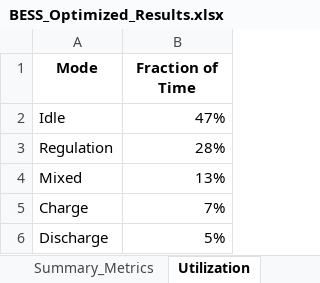
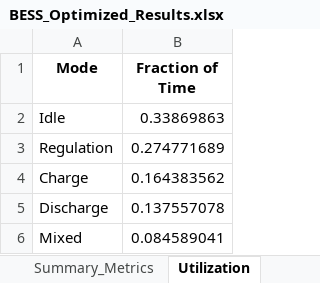
Before and after one commit to AbhishekCIR/PDE, an Excel workbook: BESS_Optimized_Results.xlsx, sheet Utilization, drawn as a sheet; values as stored, in another font and other column widths than the file's, no borders; removed rows and columns are numbered as before the commit, all else as after; the diff names each change by its address in the sheet, - before the commit and + after, or states it on an @@ line.

```diff
--- a/BESS_Optimized_Results.xlsx (sheet Utilization)
+++ b/BESS_Optimized_Results.xlsx (sheet Utilization)
-B2 (Fraction of Time): 47%
+B2 (Fraction of Time): 0.33869863
-B3 (Fraction of Time): 28%
+B3 (Fraction of Time): 0.274771689
-row 4: Mixed | 13%
-B4 (Fraction of Time): 7%
+B4 (Fraction of Time): 0.164383562
-B5 (Fraction of Time): 5%
+B5 (Fraction of Time): 0.137557078
+row 6: Mixed | 0.084589041
```
Also changed, not shown: sheet 8760_Dispatch_Results, sheet Summary_Metrics, BESS_Template.xlsx, 6 other files.
